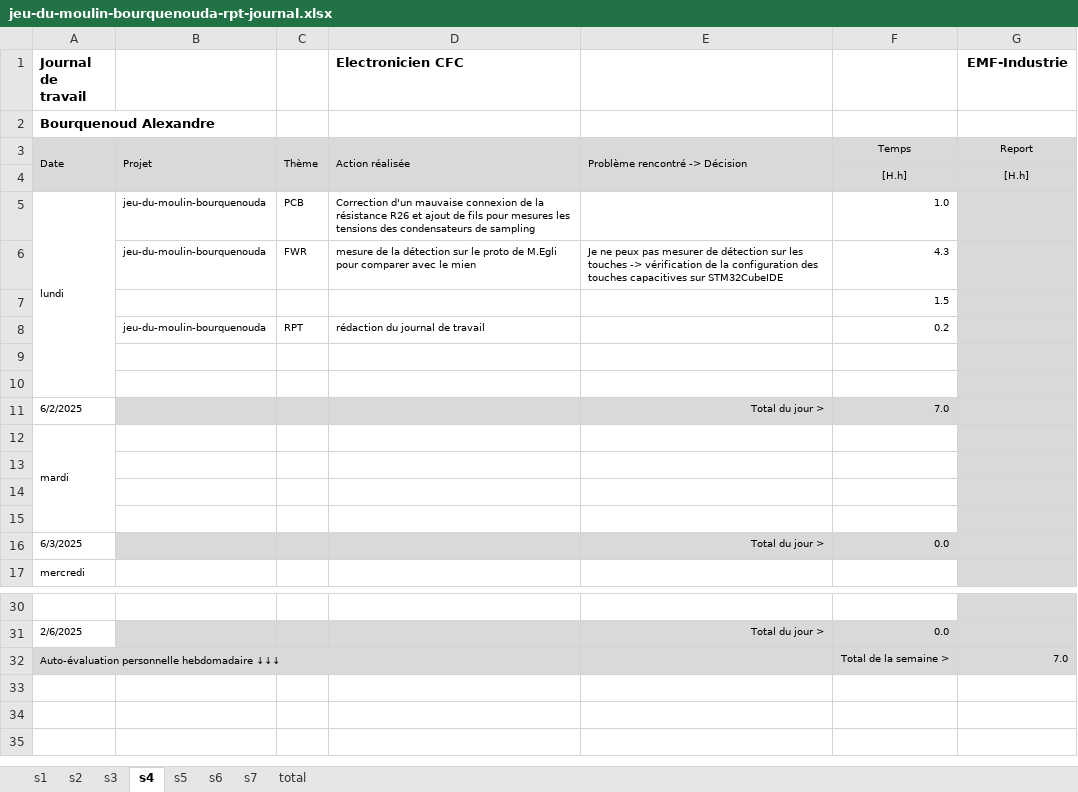
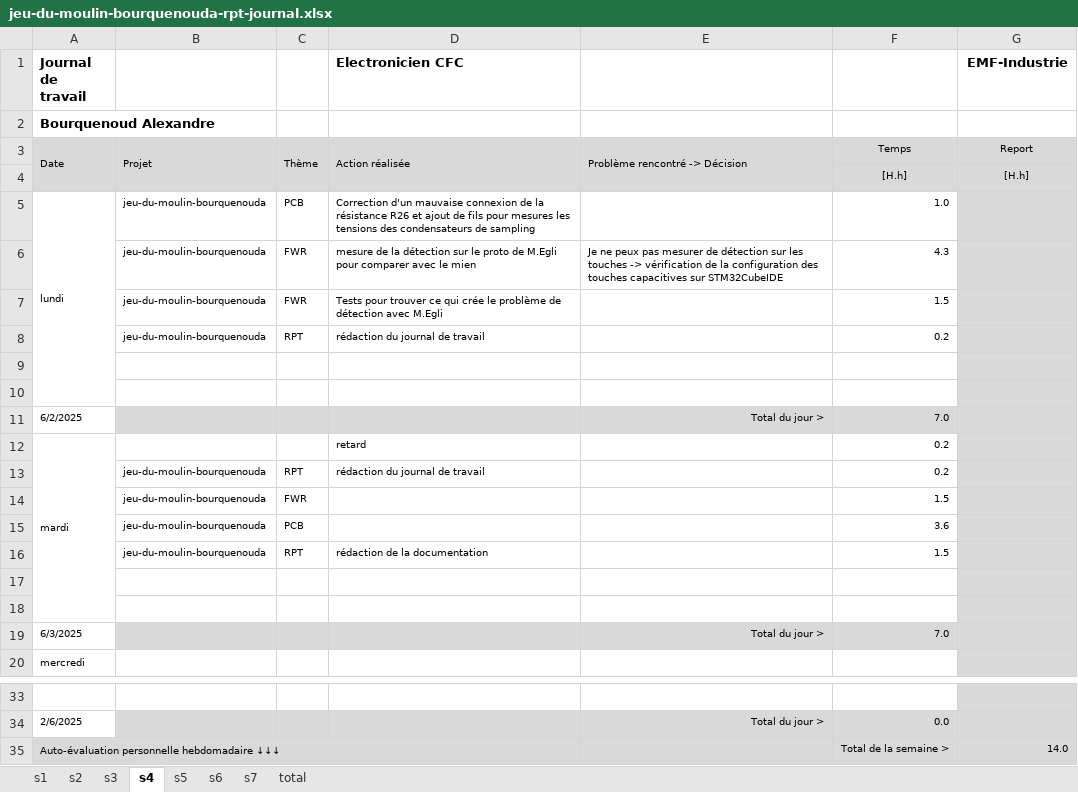
Before and after one commit to boura01/jeu_du_moulin_2025_boura, an Excel workbook: jeu_du_moulin_boura/rpt/jeu-du-moulin-bourquenouda-rpt-journal.xlsx, sheet s4, drawn as a sheet; only a part is shown, gaps mark what is left out; values as stored, in another font and other column widths than the file's, no borders; conditional formats not drawn; removed rows and columns are numbered as before the commit, all else as after; the diff names each change by its address in the sheet, - before the commit and + after, or states it on an @@ line.

Commit message:
programmation et doc
J'ai avancer la documentation et compris pourquoi les touches ne marchaient pas.

```diff
--- a/jeu_du_moulin_boura/rpt/jeu-du-moulin-bourquenouda-rpt-journal.xlsx (sheet s4)
+++ b/jeu_du_moulin_boura/rpt/jeu-du-moulin-bourquenouda-rpt-journal.xlsx (sheet s4)
-row 7:  |  |  |  |  | 1.5
+row 7:  | jeu-du-moulin-bourquenouda | FWR | Tests pour trouver ce qui crée le problème de détection avec M.Egli |  | 1.5
-D12 (Electronicien CFC): (empty)
+D12 (Electronicien CFC): retard
-F12: (empty)
+F12: 0.2
+row 13:  | jeu-du-moulin-bourquenouda | RPT | rédaction du journal de travail |  | 0.2
+row 14:  | jeu-du-moulin-bourquenouda | FWR |  |  | 1.5
+row 15:  | jeu-du-moulin-bourquenouda | PCB |  |  | 3.6
+row 16:  | jeu-du-moulin-bourquenouda | RPT | rédaction de la documentation |  | 1.5
-row 15: (empty)
-F19: 0.0
+F19: 7.0
-G35 (EMF-Industrie): 7.0
+G35 (EMF-Industrie): 14.0
```
Also changed, not shown: formulas that keep their value, 53 other files.
